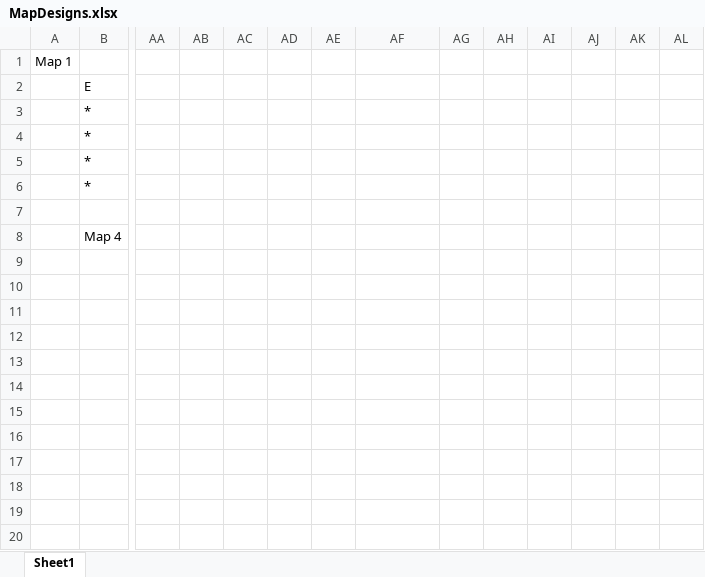
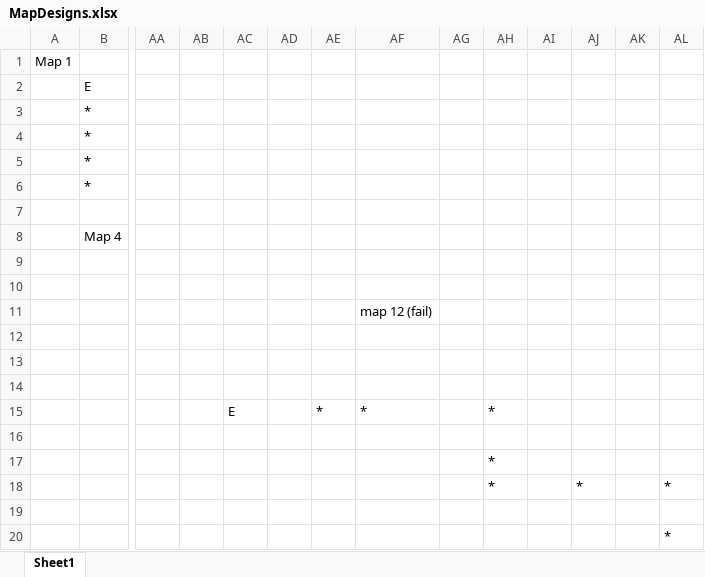
Before and after one commit to joshlopez97/FireEscape, an Excel workbook: map/MapDesigns.xlsx, sheet Sheet1, drawn as a sheet; only a part is shown, gaps mark what is left out; values as stored, in another font and other column widths than the file's, no cell formats; rows hold the shown columns only; the diff names each change by its address in the sheet, - before the commit and + after, or states it on an @@ line.

```diff
--- a/map/MapDesigns.xlsx (sheet Sheet1)
+++ b/map/MapDesigns.xlsx (sheet Sheet1)
-AF11: (empty)
+AF11: map 12 (fail)
-AC15: (empty)
+AC15: E
-AE15: (empty)
+AE15: *
-AF15: (empty)
+AF15: *
-AH15: (empty)
+AH15: *
-AH17:AH18: (empty)
+AH17:AH18: *
-AJ18: (empty)
+AJ18: *
-AL18: (empty)
+AL18: *
+row 19: (empty)
+row 20:  |  |  |  |  |  |  |  |  |  |  |  |  | *
```
Also changed, not shown: cell formats, 1 other file.
